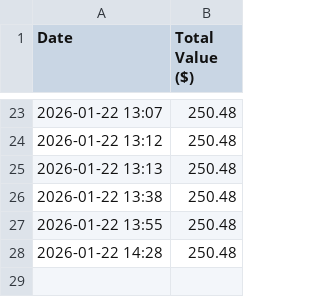
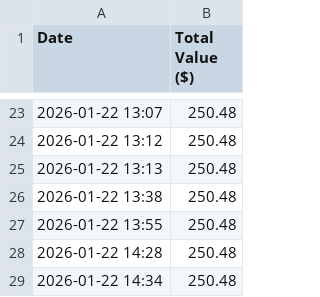
Before and after one commit to jeffreyspringer/my-kalshi-bot, a CSV file: portfolio_history.csv, drawn as a sheet; only a part is shown, gaps mark what is left out.

Commit message:
Update logs and stats

```diff
--- a/portfolio_history.csv
+++ b/portfolio_history.csv
@@ -28 +28,2 @@ Date,Total Value ($)
 2026-01-22 14:28,250.48
+2026-01-22 14:34,250.48
```
